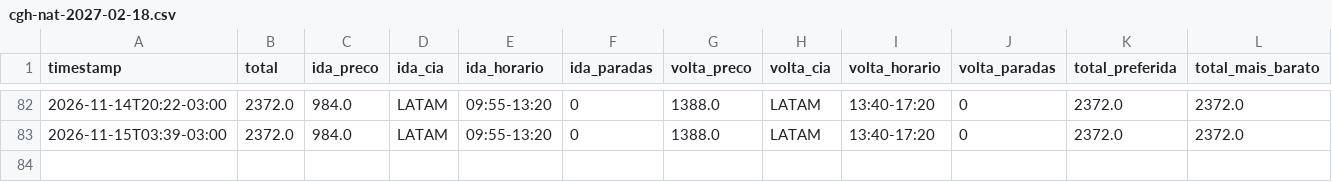
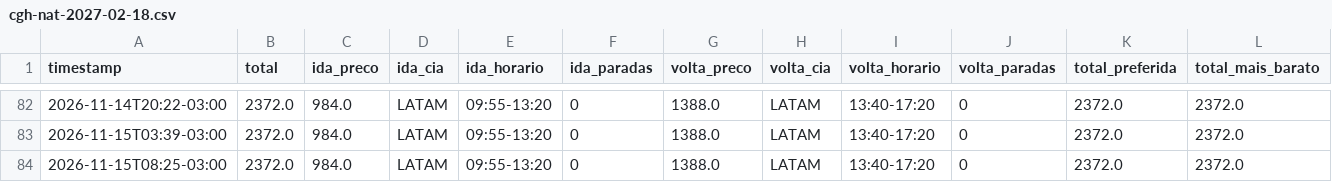
Before and after one commit to ronygt18/monitor-voo, a CSV file: data/cgh-nat-2027-02-18.csv, drawn as a sheet; only a part is shown, gaps mark what is left out; rows hold the shown columns only; the diff names each change by its address in the sheet, - before the commit and + after, or states it on an @@ line.

Commit message:
preços 2026-11-15_1125

```diff
--- a/data/cgh-nat-2027-02-18.csv
+++ b/data/cgh-nat-2027-02-18.csv
+row 84: 2026-11-15T08:25-03:00 | 2372.0 | 984.0 | LATAM | 09:55-13:20 | 0 | 1388.0 | LATAM | 13:40-17:20 | 0 | 2372.0 | 2372.0
```
